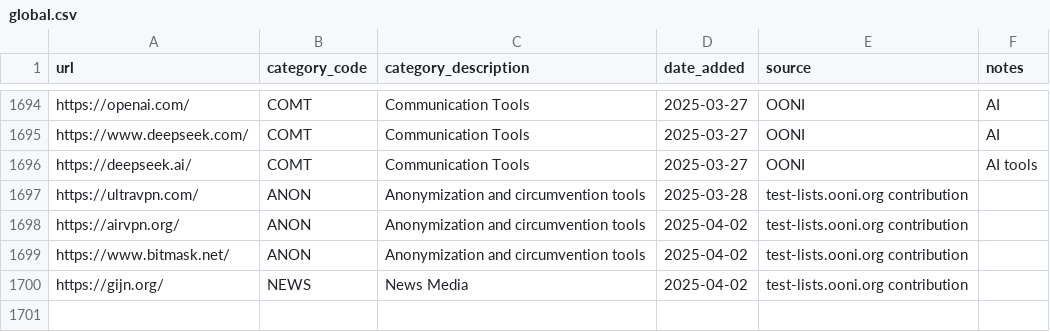
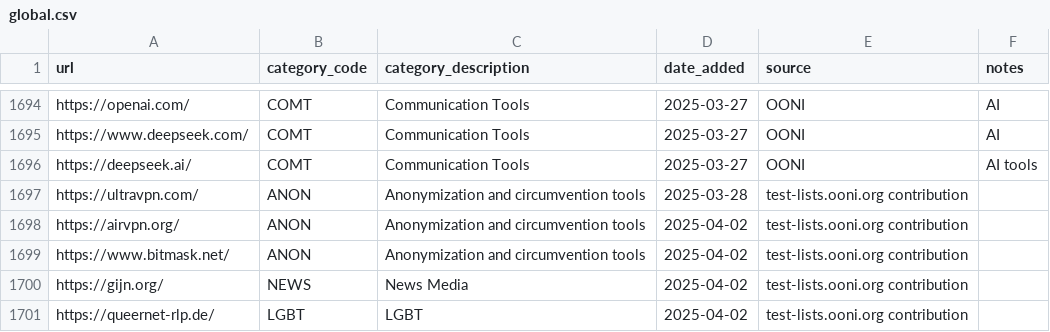
Before and after one commit to citizenlab/test-lists, a CSV file: lists/global.csv, drawn as a sheet; only a part is shown, gaps mark what is left out; the diff names each change by its address in the sheet, - before the commit and + after, or states it on an @@ line.

Commit message:
Added https://queernet-rlp.de/ to GLOBAL.csv

```diff
--- a/lists/global.csv
+++ b/lists/global.csv
+row 1701: https://queernet-rlp.de/ | LGBT | LGBT | 2025-04-02 | test-lists.ooni.org contribution
```
